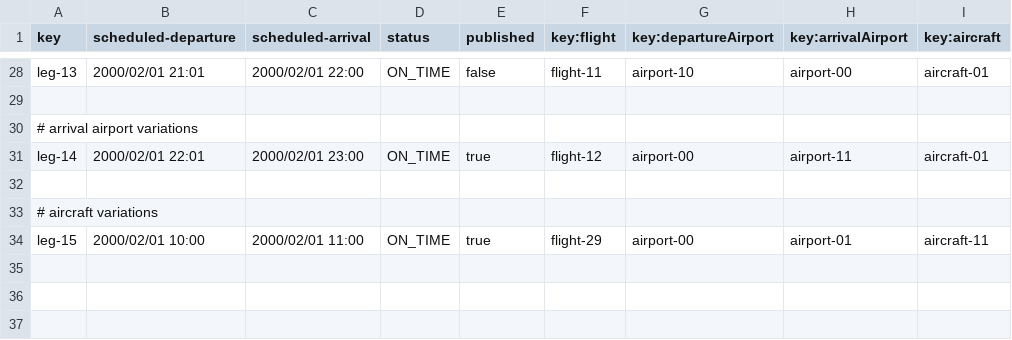
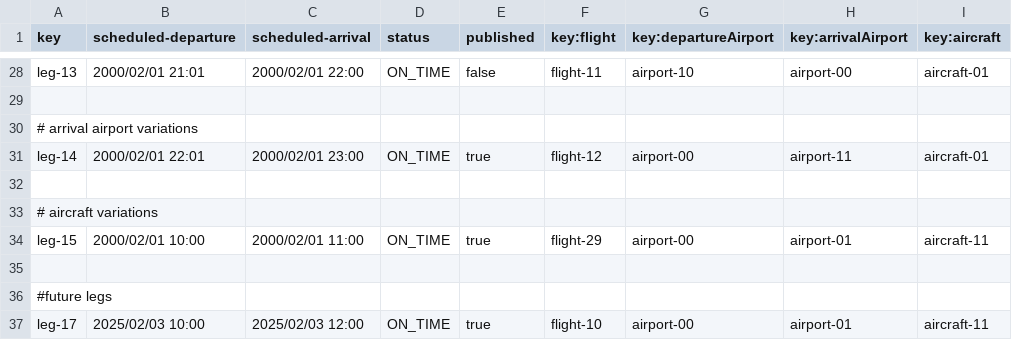
Before and after one commit to adolfoborrego/Acme-ANS, a CSV file: src/main/resources/WEB-INF/data/sample/leg.csv, drawn as a sheet; only a part is shown, gaps mark what is left out; the diff names each change by its address in the sheet, - before the commit and + after, or states it on an @@ line.

```diff
--- a/src/main/resources/WEB-INF/data/sample/leg.csv
+++ b/src/main/resources/WEB-INF/data/sample/leg.csv
+row 35: (empty)
+row 36: #future legs
+row 37: leg-17 | 2025/02/03 10:00 | 2025/02/03 12:00 | ON_TIME | true | flight-10 | airport-00 | airport-01 | aircraft-11
```
Also changed, not shown: 4 other files.
